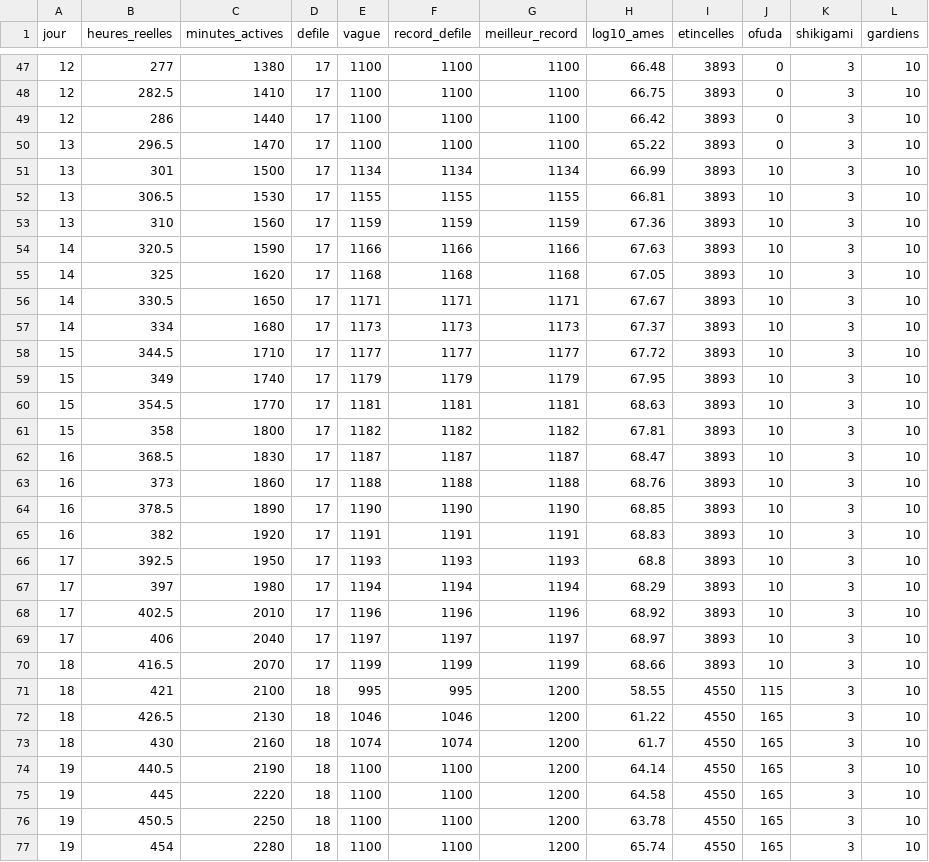
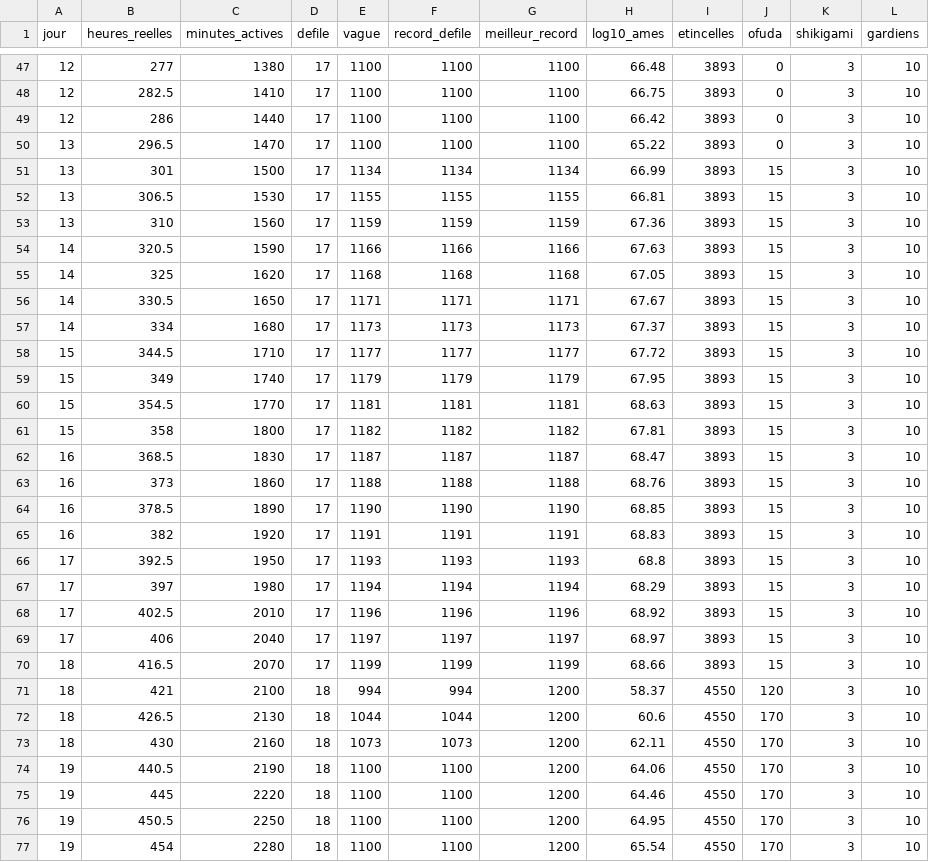
Before and after one commit to YannVogel/hyakki, a CSV file: docs/balancing/actif.csv, drawn as a sheet; only a part is shown, gaps mark what is left out; the diff covers the shown part only.

```diff
--- a/docs/balancing/actif.csv
+++ b/docs/balancing/actif.csv
@@ -50,28 +50,28 @@ jour,heures_reelles,minutes_actives,defile,vague,record_defile,meilleur_record,l
 13,296.5,1470,17,1100,1100,1100,65.22,3893,0,3,10
-13,301,1500,17,1134,1134,1134,66.99,3893,10,3,10
-13,306.5,1530,17,1155,1155,1155,66.81,3893,10,3,10
-13,310,1560,17,1159,1159,1159,67.36,3893,10,3,10
-14,320.5,1590,17,1166,1166,1166,67.63,3893,10,3,10
-14,325,1620,17,1168,1168,1168,67.05,3893,10,3,10
-14,330.5,1650,17,1171,1171,1171,67.67,3893,10,3,10
-14,334,1680,17,1173,1173,1173,67.37,3893,10,3,10
-15,344.5,1710,17,1177,1177,1177,67.72,3893,10,3,10
-15,349,1740,17,1179,1179,1179,67.95,3893,10,3,10
-15,354.5,1770,17,1181,1181,1181,68.63,3893,10,3,10
-15,358,1800,17,1182,1182,1182,67.81,3893,10,3,10
-16,368.5,1830,17,1187,1187,1187,68.47,3893,10,3,10
-16,373,1860,17,1188,1188,1188,68.76,3893,10,3,10
-16,378.5,1890,17,1190,1190,1190,68.85,3893,10,3,10
-16,382,1920,17,1191,1191,1191,68.83,3893,10,3,10
-17,392.5,1950,17,1193,1193,1193,68.8,3893,10,3,10
-17,397,1980,17,1194,1194,1194,68.29,3893,10,3,10
-17,402.5,2010,17,1196,1196,1196,68.92,3893,10,3,10
-17,406,2040,17,1197,1197,1197,68.97,3893,10,3,10
-18,416.5,2070,17,1199,1199,1199,68.66,3893,10,3,10
-18,421,2100,18,995,995,1200,58.55,4550,115,3,10
-18,426.5,2130,18,1046,1046,1200,61.22,4550,165,3,10
-18,430,2160,18,1074,1074,1200,61.7,4550,165,3,10
-19,440.5,2190,18,1100,1100,1200,64.14,4550,165,3,10
-19,445,2220,18,1100,1100,1200,64.58,4550,165,3,10
-19,450.5,2250,18,1100,1100,1200,63.78,4550,165,3,10
-19,454,2280,18,1100,1100,1200,65.74,4550,165,3,10
+13,301,1500,17,1134,1134,1134,66.99,3893,15,3,10
+13,306.5,1530,17,1155,1155,1155,66.81,3893,15,3,10
+13,310,1560,17,1159,1159,1159,67.36,3893,15,3,10
+14,320.5,1590,17,1166,1166,1166,67.63,3893,15,3,10
+14,325,1620,17,1168,1168,1168,67.05,3893,15,3,10
+14,330.5,1650,17,1171,1171,1171,67.67,3893,15,3,10
+14,334,1680,17,1173,1173,1173,67.37,3893,15,3,10
+15,344.5,1710,17,1177,1177,1177,67.72,3893,15,3,10
+15,349,1740,17,1179,1179,1179,67.95,3893,15,3,10
+15,354.5,1770,17,1181,1181,1181,68.63,3893,15,3,10
+15,358,1800,17,1182,1182,1182,67.81,3893,15,3,10
+16,368.5,1830,17,1187,1187,1187,68.47,3893,15,3,10
+16,373,1860,17,1188,1188,1188,68.76,3893,15,3,10
+16,378.5,1890,17,1190,1190,1190,68.85,3893,15,3,10
+16,382,1920,17,1191,1191,1191,68.83,3893,15,3,10
+17,392.5,1950,17,1193,1193,1193,68.8,3893,15,3,10
+17,397,1980,17,1194,1194,1194,68.29,3893,15,3,10
+17,402.5,2010,17,1196,1196,1196,68.92,3893,15,3,10
+17,406,2040,17,1197,1197,1197,68.97,3893,15,3,10
+18,416.5,2070,17,1199,1199,1199,68.66,3893,15,3,10
+18,421,2100,18,994,994,1200,58.37,4550,120,3,10
+18,426.5,2130,18,1044,1044,1200,60.6,4550,170,3,10
+18,430,2160,18,1073,1073,1200,62.11,4550,170,3,10
+19,440.5,2190,18,1100,1100,1200,64.06,4550,170,3,10
+19,445,2220,18,1100,1100,1200,64.46,4550,170,3,10
+19,450.5,2250,18,1100,1100,1200,64.95,4550,170,3,10
+19,454,2280,18,1100,1100,1200,65.54,4550,170,3,10
```
Also changed, not shown: 135 edited cells elsewhere in this file, docs/balancing/trois-sessions.csv, 10 other files.
